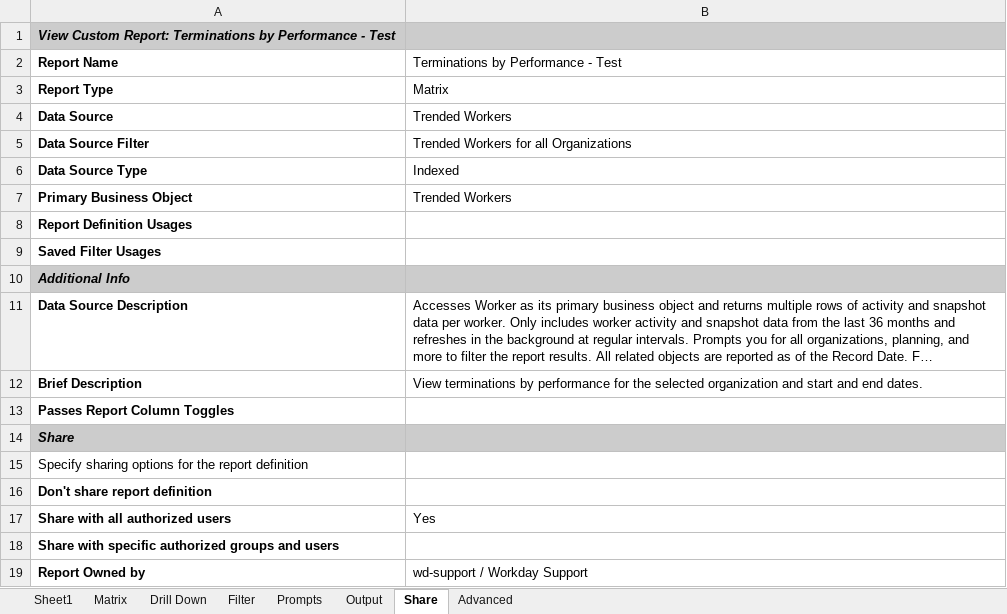
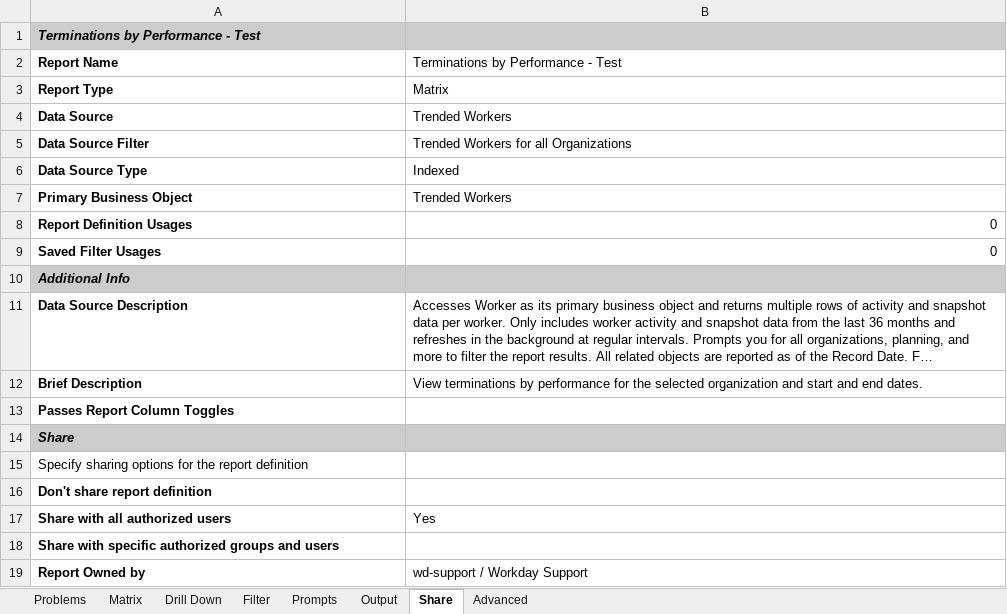
Before and after one commit to WorkdayGenAI/Workday-GenAI-Reporting, an Excel workbook: exported_reports/Terminations_by_Performance_-_Test.xlsx, sheet Share, drawn as a sheet; long unchanged cells end in …; values as stored, in another font and other column widths than the file's, no borders; the diff names each change by its address in the sheet, - before the commit and + after, or states it on an @@ line.

```diff
--- a/exported_reports/Terminations_by_Performance_-_Test.xlsx (sheet Share)
+++ b/exported_reports/Terminations_by_Performance_-_Test.xlsx (sheet Share)
-sheet tab: Sheet1
+sheet tab: Problems
-A1 (Report Name): View Custom Report: Terminations by Performance - Test
+A1 (Report Name): Terminations by Performance - Test
-B8:B9: (empty)
+B8:B9: 0
```
Also changed, not shown: sheet Prompts, sheet Matrix, sheet Problems, sheet Filter, sheet Advanced, sheet Drill Down, 1 more sheet, 2 other files.
